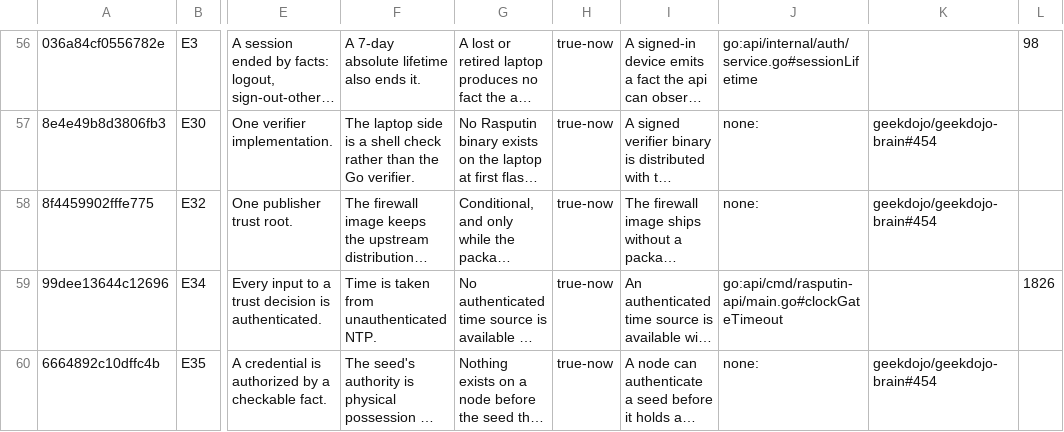
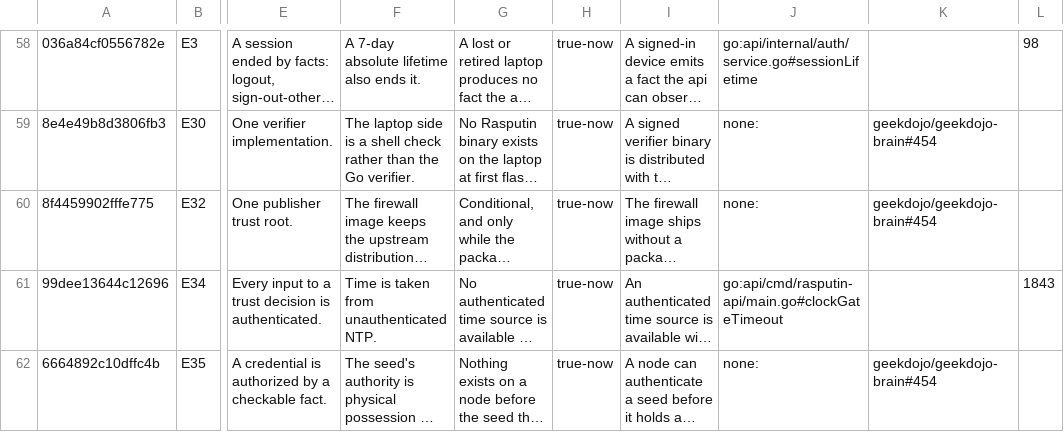
Before and after one commit to geekdojo/rasputin-control-plane, a TSV file: .github/auth-register.tsv, drawn as a sheet; only a part is shown, gaps mark what is left out; long unchanged cells end in …; addresses are those after the commit; the diff covers the shown part only; the diff names each change by its address in the sheet, - before the commit and + after, or states it on an @@ line.

```diff
--- a/.github/auth-register.tsv
+++ b/.github/auth-register.tsv
-L61: 1826
+L61: 1843
```
Also changed, not shown: 2 added rows and 1 edited cell elsewhere in this file, .github/sast-register.tsv, .github/secret-reveal-allow.tsv, 38 other files.
